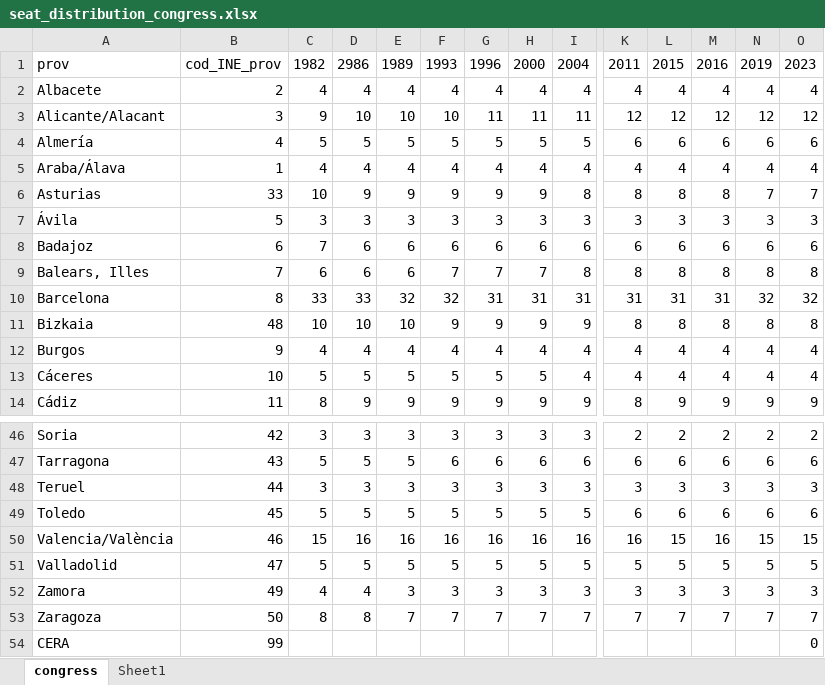
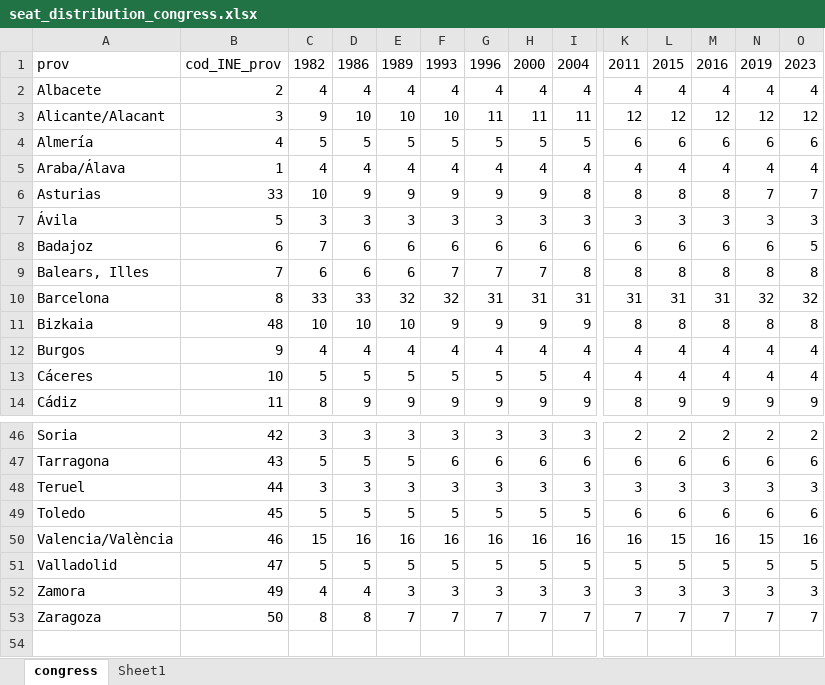
Before and after one commit to mikadsr/Pollspain-data, an Excel workbook: get auxiliary data/seat_distribution_congress.xlsx, sheet congress, drawn as a sheet; only a part is shown, gaps mark what is left out; values as stored, in another font and other column widths than the file's, no borders; table styles not drawn; rows hold the shown columns only; the diff names each change by its address in the sheet, - before the commit and + after, or states it on an @@ line.

```diff
--- a/get auxiliary data/seat_distribution_congress.xlsx (sheet congress)
+++ b/get auxiliary data/seat_distribution_congress.xlsx (sheet congress)
-D1: 2986
+D1: 1986
-O8: 6
+O8: 5
-O50: 15
+O50: 16
-row 54: CERA | 99 |  |  |  |  |  |  |  |  |  |  |  | 0
```
Also changed, not shown: 4 other files.
